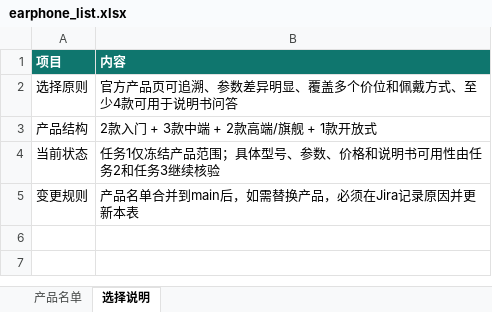
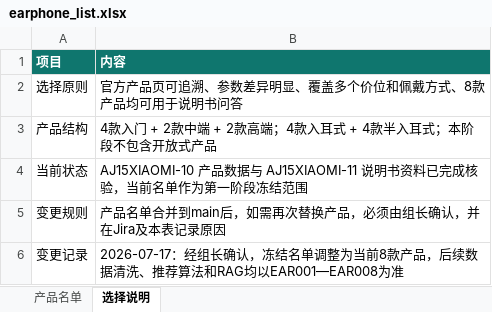
Before and after one commit to Leowen7/xiaomi-earphone-assistant, an Excel workbook: data/earphone_list.xlsx, sheet 选择说明, drawn as a sheet; values as stored, in another font and other column widths than the file's, no borders; the diff names each change by its address in the sheet, - before the commit and + after, or states it on an @@ line.

Commit message:
fix(AJ15XIAOMI-9): sync updated frozen earphone list
更新EAR001-EAR008冻结产品名单
同步PROJECT_SCOPE中的产品范围和变更记录

```diff
--- a/data/earphone_list.xlsx (sheet 选择说明)
+++ b/data/earphone_list.xlsx (sheet 选择说明)
-B2 (内容): 官方产品页可追溯、参数差异明显、覆盖多个价位和佩戴方式、至少4款可用于说明书问答
+B2 (内容): 官方产品页可追溯、参数差异明显、覆盖多个价位和佩戴方式、8款产品均可用于说明书问答
-B3 (内容): 2款入门 + 3款中端 + 2款高端/旗舰 + 1款开放式
+B3 (内容): 4款入门 + 2款中端 + 2款高端；4款入耳式 + 4款半入耳式；本阶段不包含开放式产品
-B4 (内容): 任务1仅冻结产品范围；具体型号、参数、价格和说明书可用性由任务2和任务3继续核验
+B4 (内容): AJ15XIAOMI-10 产品数据与 AJ15XIAOMI-11 说明书资料已完成核验，当前名单作为第一阶段冻结范围
-B5 (内容): 产品名单合并到main后，如需替换产品，必须在Jira记录原因并更新本表
+B5 (内容): 产品名单合并到main后，如需再次替换产品，必须由组长确认，并在Jira及本表记录原因
+row 6: 变更记录 | 2026-07-17：经组长确认，冻结名单调整为当前8款产品，后续数据清洗、推荐算法和RAG均以EAR001—EAR008为准
```
Also changed, not shown: sheet 产品名单, 1 other file.
